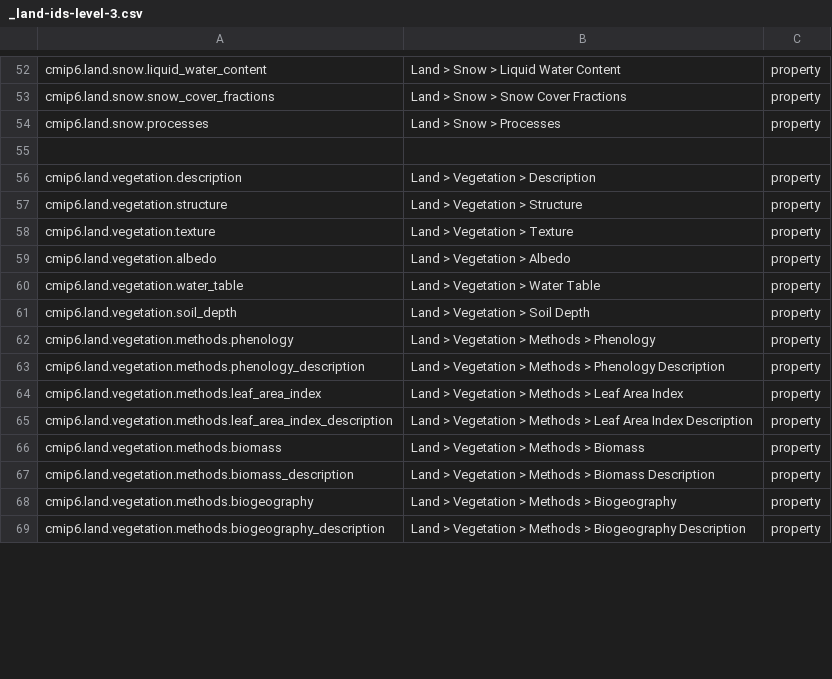
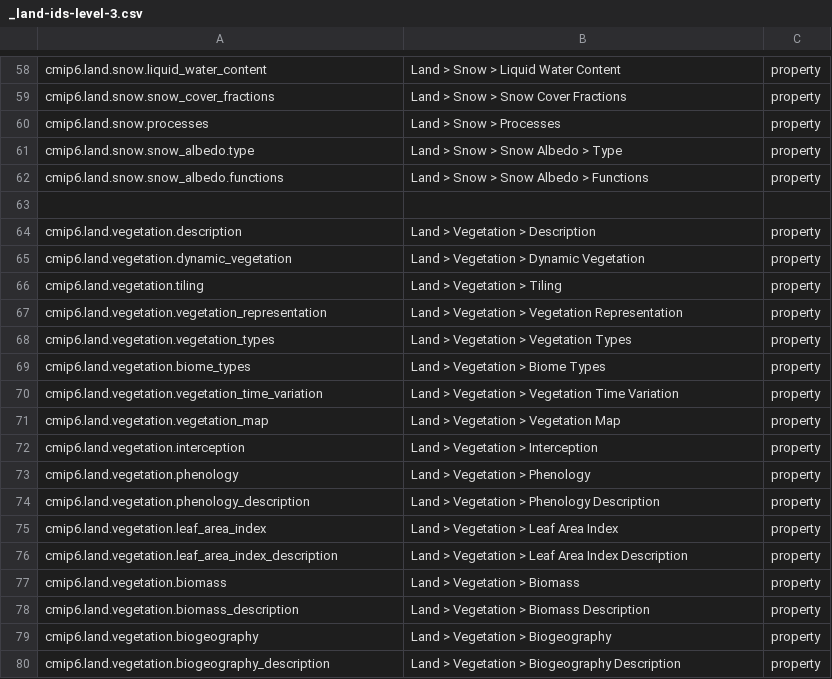
Before and after one commit to ES-DOC/cmip6-specializations-land, a CSV file: _land-ids-level-3.csv, drawn as a sheet; only a part is shown, gaps mark what is left out; the diff covers the shown part only.

```diff
--- a/_land-ids-level-3.csv
+++ b/_land-ids-level-3.csv
@@ -54,16 +60,21 @@ cmip6.land.snow.snow_cover_fractions, Land > Snow > Snow Cover Fractions, proper
 cmip6.land.snow.processes, Land > Snow > Processes, property
+cmip6.land.snow.snow_albedo.type, Land > Snow > Snow Albedo > Type, property
+cmip6.land.snow.snow_albedo.functions, Land > Snow > Snow Albedo > Functions, property
 , ,
 cmip6.land.vegetation.description, Land > Vegetation > Description, property
-cmip6.land.vegetation.structure, Land > Vegetation > Structure, property
-cmip6.land.vegetation.texture, Land > Vegetation > Texture, property
-cmip6.land.vegetation.albedo, Land > Vegetation > Albedo, property
-cmip6.land.vegetation.water_table, Land > Vegetation > Water Table, property
-cmip6.land.vegetation.soil_depth, Land > Vegetation > Soil Depth, property
-cmip6.land.vegetation.methods.phenology, Land > Vegetation > Methods > Phenology, property
-cmip6.land.vegetation.methods.phenology_description, Land > Vegetation > Methods > Phenology Description, property
-cmip6.land.vegetation.methods.leaf_area_index, Land > Vegetation > Methods > Leaf Area Index, property
-cmip6.land.vegetation.methods.leaf_area_index_description, Land > Vegetation > Methods > Leaf Area Index Description, property
-cmip6.land.vegetation.methods.biomass, Land > Vegetation > Methods > Biomass, property
-cmip6.land.vegetation.methods.biomass_description, Land > Vegetation > Methods > Biomass Description, property
-cmip6.land.vegetation.methods.biogeography, Land > Vegetation > Methods > Biogeography, property
-cmip6.land.vegetation.methods.biogeography_description, Land > Vegetation > Methods > Biogeography Description, property
+cmip6.land.vegetation.dynamic_vegetation, Land > Vegetation > Dynamic Vegetation, property
+cmip6.land.vegetation.tiling, Land > Vegetation > Tiling, property
+cmip6.land.vegetation.vegetation_representation, Land > Vegetation > Vegetation Representation, property
+cmip6.land.vegetation.vegetation_types, Land > Vegetation > Vegetation Types, property
+cmip6.land.vegetation.biome_types, Land > Vegetation > Biome Types, property
+cmip6.land.vegetation.vegetation_time_variation, Land > Vegetation > Vegetation Time Variation, property
+cmip6.land.vegetation.vegetation_map, Land > Vegetation > Vegetation Map, property
+cmip6.land.vegetation.interception, Land > Vegetation > Interception, property
+cmip6.land.vegetation.phenology, Land > Vegetation > Phenology, property
+cmip6.land.vegetation.phenology_description, Land > Vegetation > Phenology Description, property
+cmip6.land.vegetation.leaf_area_index, Land > Vegetation > Leaf Area Index, property
+cmip6.land.vegetation.leaf_area_index_description, Land > Vegetation > Leaf Area Index Description, property
+cmip6.land.vegetation.biomass, Land > Vegetation > Biomass, property
+cmip6.land.vegetation.biomass_description, Land > Vegetation > Biomass Description, property
+cmip6.land.vegetation.biogeography, Land > Vegetation > Biogeography, property
+cmip6.land.vegetation.biogeography_description, Land > Vegetation > Biogeography Description, property
```
Also changed, not shown: 11 added rows, 14 removed rows and 8 edited cells elsewhere in this file, _land-ids-level-1.csv, _land-ids-level-2.csv, 12 other files.
